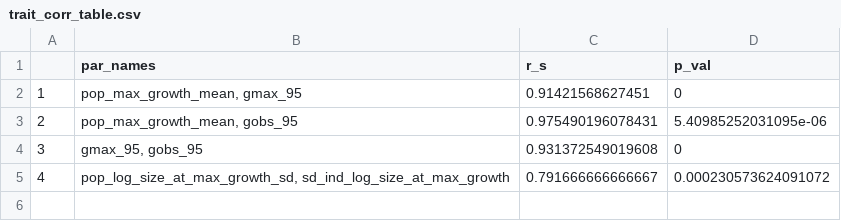
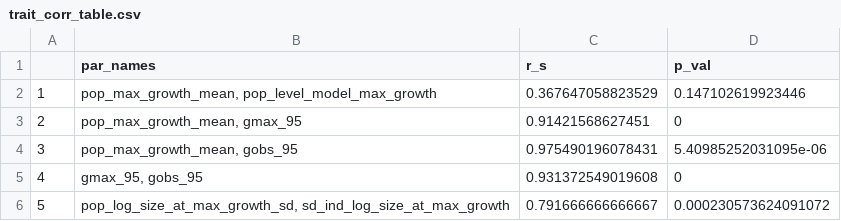
Before and after one commit to Tess-LaCoil/hmde-multispecies, a CSV file: output/data/trait_corr_table.csv, drawn as a sheet.

Commit message:
Added the species-level model g_max estimate to trait analysis.

```diff
--- a/output/data/trait_corr_table.csv
+++ b/output/data/trait_corr_table.csv
@@ -1,5 +1,6 @@
 "","par_names","r_s","p_val"
-"1","pop_max_growth_mean, gmax_95",0.91421568627451,0
-"2","pop_max_growth_mean, gobs_95",0.975490196078431,5.40985252031095e-06
-"3","gmax_95, gobs_95",0.931372549019608,0
-"4","pop_log_size_at_max_growth_sd, sd_ind_log_size_at_max_growth",0.791666666666667,0.000230573624091072
+"1","pop_max_growth_mean, pop_level_model_max_growth",0.367647058823529,0.147102619923446
+"2","pop_max_growth_mean, gmax_95",0.91421568627451,0
+"3","pop_max_growth_mean, gobs_95",0.975490196078431,5.40985252031095e-06
+"4","gmax_95, gobs_95",0.931372549019608,0
+"5","pop_log_size_at_max_growth_sd, sd_ind_log_size_at_max_growth",0.791666666666667,0.000230573624091072
```
Also changed, not shown: output/data/trait_corr_table_rounded.csv, 1 other file.
